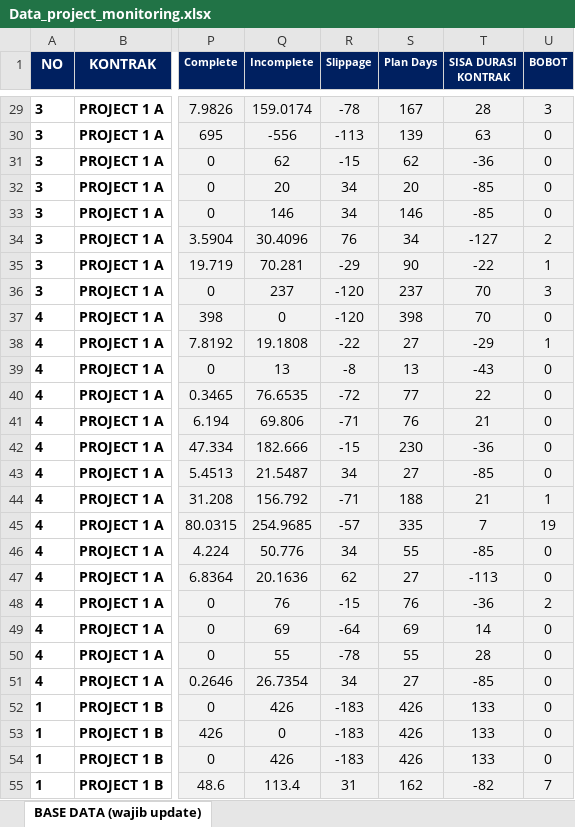
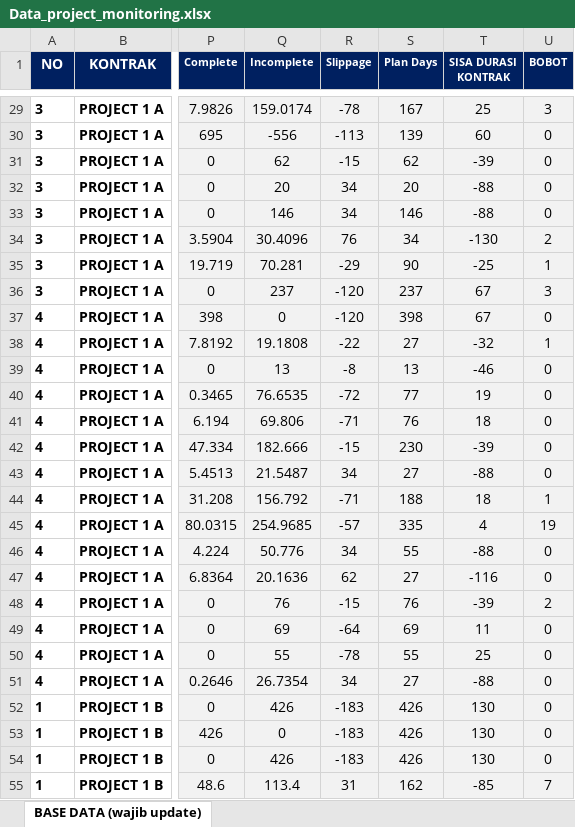
Before and after one commit to quicksxope/Dashboard-New, an Excel workbook: data/Data_project_monitoring.xlsx, sheet BASE DATA (wajib update), drawn as a sheet; only a part is shown, gaps mark what is left out; values as stored, in another font and other column widths than the file's, no borders; conditional formats and table styles not drawn; the diff covers the shown part only; the diff names each change by its address in the sheet, - before the commit and + after, or states it on an @@ line.

```diff
--- a/data/Data_project_monitoring.xlsx (sheet BASE DATA (wajib update))
+++ b/data/Data_project_monitoring.xlsx (sheet BASE DATA (wajib update))
-T29 (SISA DURASI KONTRAK): 28
+T29 (SISA DURASI KONTRAK): 25
-T30 (SISA DURASI KONTRAK): 63
+T30 (SISA DURASI KONTRAK): 60
-T31 (SISA DURASI KONTRAK): -36
+T31 (SISA DURASI KONTRAK): -39
-T32:T33 (SISA DURASI KONTRAK): -85
+T32:T33 (SISA DURASI KONTRAK): -88
-T34 (SISA DURASI KONTRAK): -127
+T34 (SISA DURASI KONTRAK): -130
-T35 (SISA DURASI KONTRAK): -22
+T35 (SISA DURASI KONTRAK): -25
-T36:T37 (SISA DURASI KONTRAK): 70
+T36:T37 (SISA DURASI KONTRAK): 67
-T38 (SISA DURASI KONTRAK): -29
+T38 (SISA DURASI KONTRAK): -32
-T39 (SISA DURASI KONTRAK): -43
+T39 (SISA DURASI KONTRAK): -46
-T40 (SISA DURASI KONTRAK): 22
+T40 (SISA DURASI KONTRAK): 19
-T41 (SISA DURASI KONTRAK): 21
+T41 (SISA DURASI KONTRAK): 18
-T42 (SISA DURASI KONTRAK): -36
+T42 (SISA DURASI KONTRAK): -39
-T43 (SISA DURASI KONTRAK): -85
+T43 (SISA DURASI KONTRAK): -88
-T44 (SISA DURASI KONTRAK): 21
+T44 (SISA DURASI KONTRAK): 18
-T45 (SISA DURASI KONTRAK): 7
+T45 (SISA DURASI KONTRAK): 4
-T46 (SISA DURASI KONTRAK): -85
+T46 (SISA DURASI KONTRAK): -88
-T47 (SISA DURASI KONTRAK): -113
+T47 (SISA DURASI KONTRAK): -116
-T48 (SISA DURASI KONTRAK): -36
+T48 (SISA DURASI KONTRAK): -39
-T49 (SISA DURASI KONTRAK): 14
+T49 (SISA DURASI KONTRAK): 11
-T50 (SISA DURASI KONTRAK): 28
+T50 (SISA DURASI KONTRAK): 25
-T51 (SISA DURASI KONTRAK): -85
+T51 (SISA DURASI KONTRAK): -88
-T52:T54 (SISA DURASI KONTRAK): 133
+T52:T54 (SISA DURASI KONTRAK): 130
-T55 (SISA DURASI KONTRAK): -82
+T55 (SISA DURASI KONTRAK): -85
```
Also changed, not shown: 100 edited cells elsewhere in this sheet.
